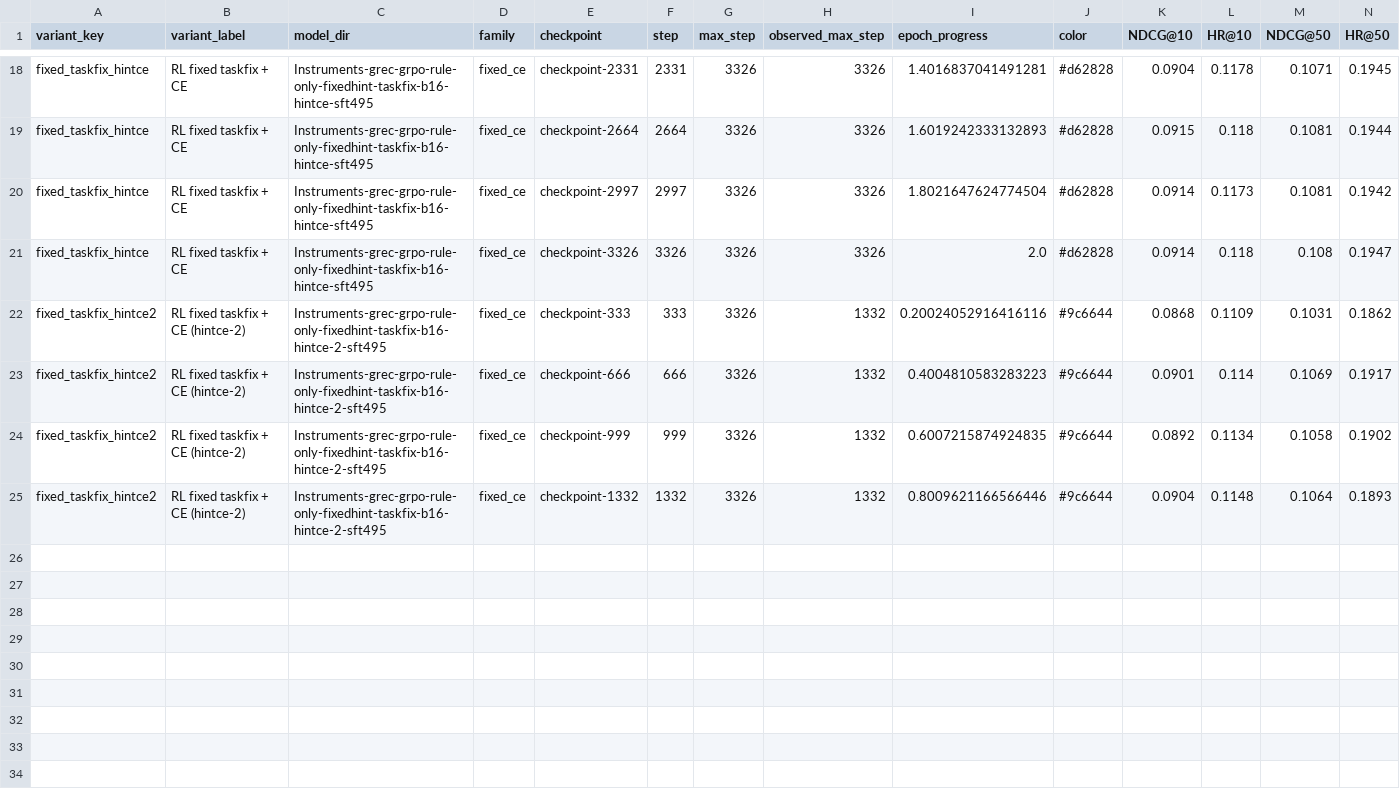
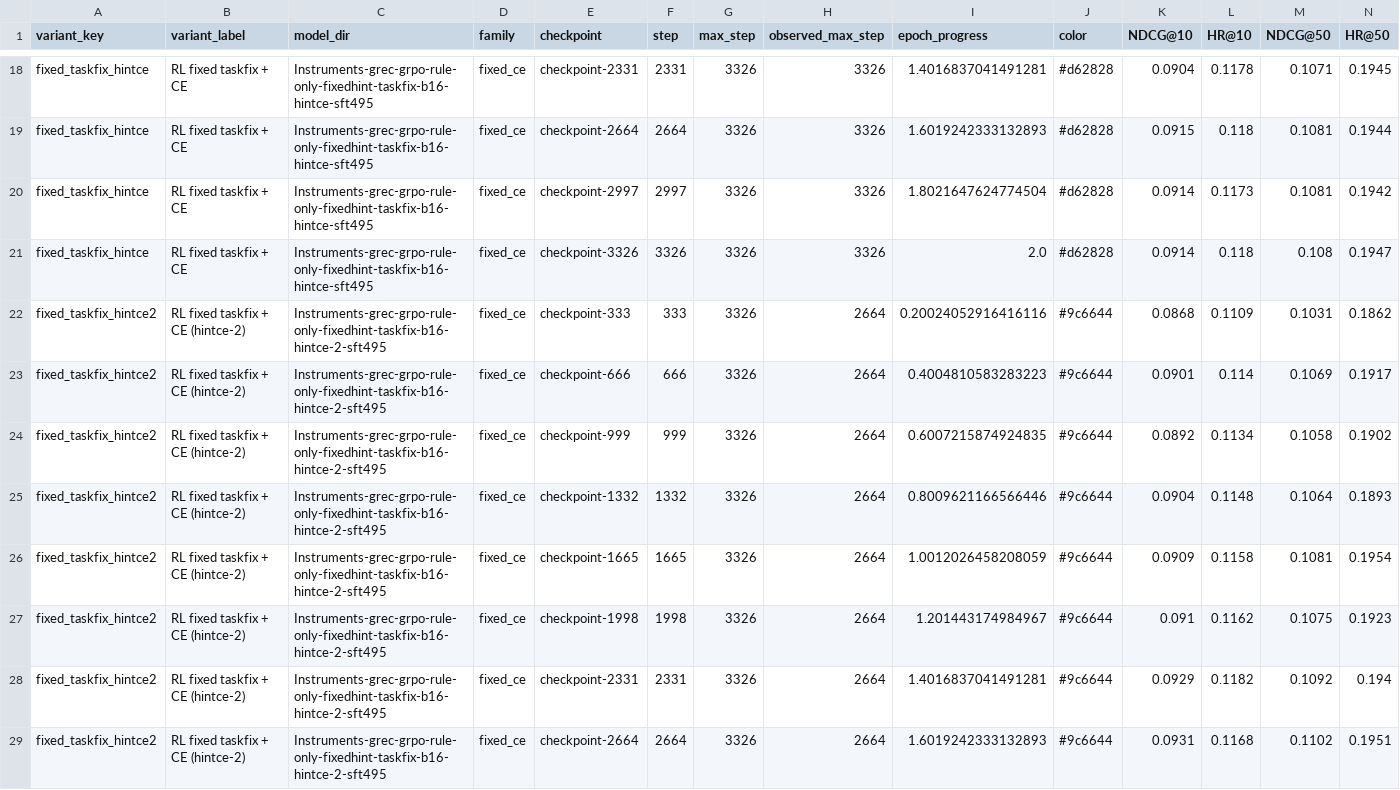
Before and after one commit to WncFht/GenRec, a CSV file: docs/assets/2026-04-11-genrec-instruments-rl-variant-comparison/fixed_hint_ce_checkpoint_metrics.csv, drawn as a sheet; only a part is shown, gaps mark what is left out; rows hold the shown columns only; the diff names each change by its address in the sheet, - before the commit and + after, or states it on an @@ line.

Commit message:
docs(rl): refresh hintce2 and max1 analysis

```diff
--- a/docs/assets/2026-04-11-genrec-instruments-rl-variant-comparison/fixed_hint_ce_checkpoint_metrics.csv
+++ b/docs/assets/2026-04-11-genrec-instruments-rl-variant-comparison/fixed_hint_ce_checkpoint_metrics.csv
-H22:H25 (observed_max_step): 1332
+H22:H25 (observed_max_step): 2664
+row 26: fixed_taskfix_hintce2 | RL fixed taskfix + CE (hintce-2) | Instruments-grec-grpo-rule-only-fixedhint-taskfix-b16-hintce-2-sft495 | fixed_ce | checkpoint-1665 | 1665 | 3326 | 2664 | 1.0012026458208059 | #9c6644 | 0.0909 | 0.1158 | 0.1081 | 0.1954
+row 27: fixed_taskfix_hintce2 | RL fixed taskfix + CE (hintce-2) | Instruments-grec-grpo-rule-only-fixedhint-taskfix-b16-hintce-2-sft495 | fixed_ce | checkpoint-1998 | 1998 | 3326 | 2664 | 1.201443174984967 | #9c6644 | 0.091 | 0.1162 | 0.1075 | 0.1923
+row 28: fixed_taskfix_hintce2 | RL fixed taskfix + CE (hintce-2) | Instruments-grec-grpo-rule-only-fixedhint-taskfix-b16-hintce-2-sft495 | fixed_ce | checkpoint-2331 | 2331 | 3326 | 2664 | 1.4016837041491281 | #9c6644 | 0.0929 | 0.1182 | 0.1092 | 0.194
+row 29: fixed_taskfix_hintce2 | RL fixed taskfix + CE (hintce-2) | Instruments-grec-grpo-rule-only-fixedhint-taskfix-b16-hintce-2-sft495 | fixed_ce | checkpoint-2664 | 2664 | 3326 | 2664 | 1.6019242333132893 | #9c6644 | 0.0931 | 0.1168 | 0.1102 | 0.1951
```
Also changed, not shown: docs/assets/2026-04-11-genrec-instruments-rl-variant-comparison/fixed_hint_ce_best_summary.csv, 4 other files.
